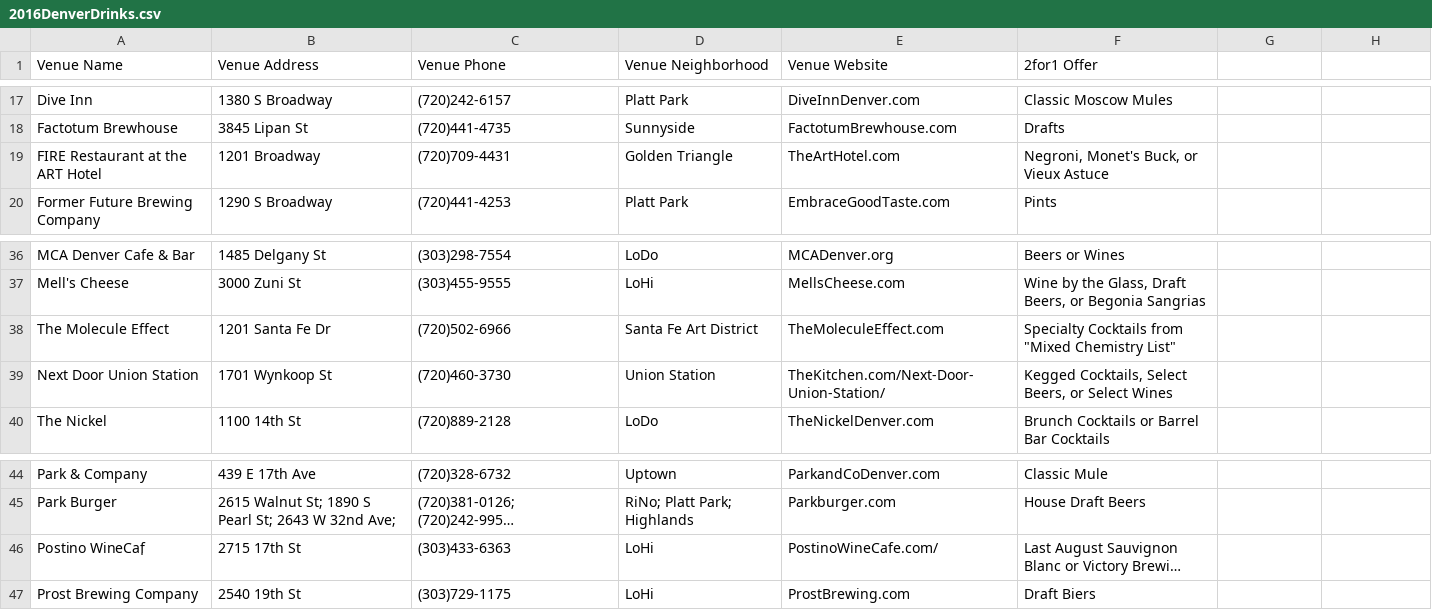
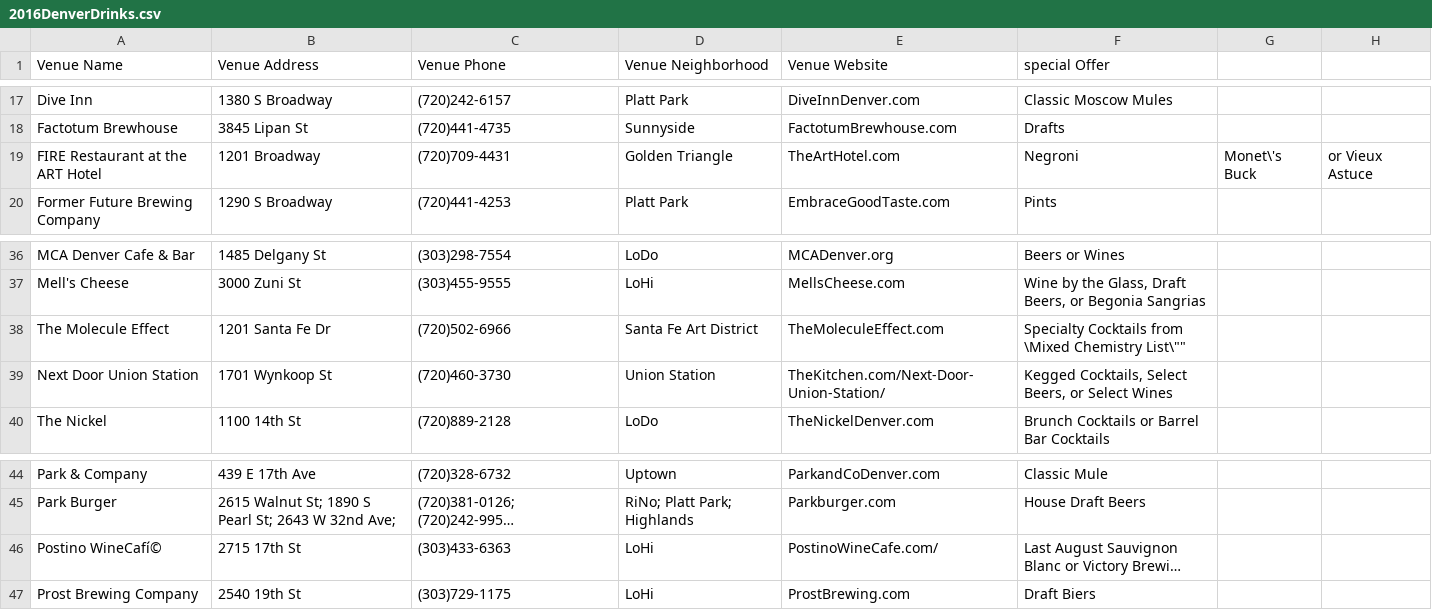
Before and after one commit to notmarkmiranda/passport-helper, a CSV file: db/csv/2016DenverDrinks.csv, drawn as a sheet; only a part is shown, gaps mark what is left out; long unchanged cells end in …; the diff names each change by its address in the sheet, - before the commit and + after, or states it on an @@ line.

```diff
--- a/db/csv/2016DenverDrinks.csv
+++ b/db/csv/2016DenverDrinks.csv
-F1: 2for1 Offer
+F1: special Offer
-F19 (special Offer): Negroni, Monet's Buck, or Vieux Astuce
+F19 (special Offer): Negroni
-G19: (empty)
+G19: Monet\'s Buck
-H19: (empty)
+H19: or Vieux Astuce
-F38 (special Offer): …Cocktails from "Mixed Chemistry List"
+F38 (special Offer): …Cocktails from \Mixed Chemistry List\""
-A46 (Venue Name): Postino WineCaf̩
+A46 (Venue Name): Postino WineCafí©
```
Also changed, not shown: 5 other files.
